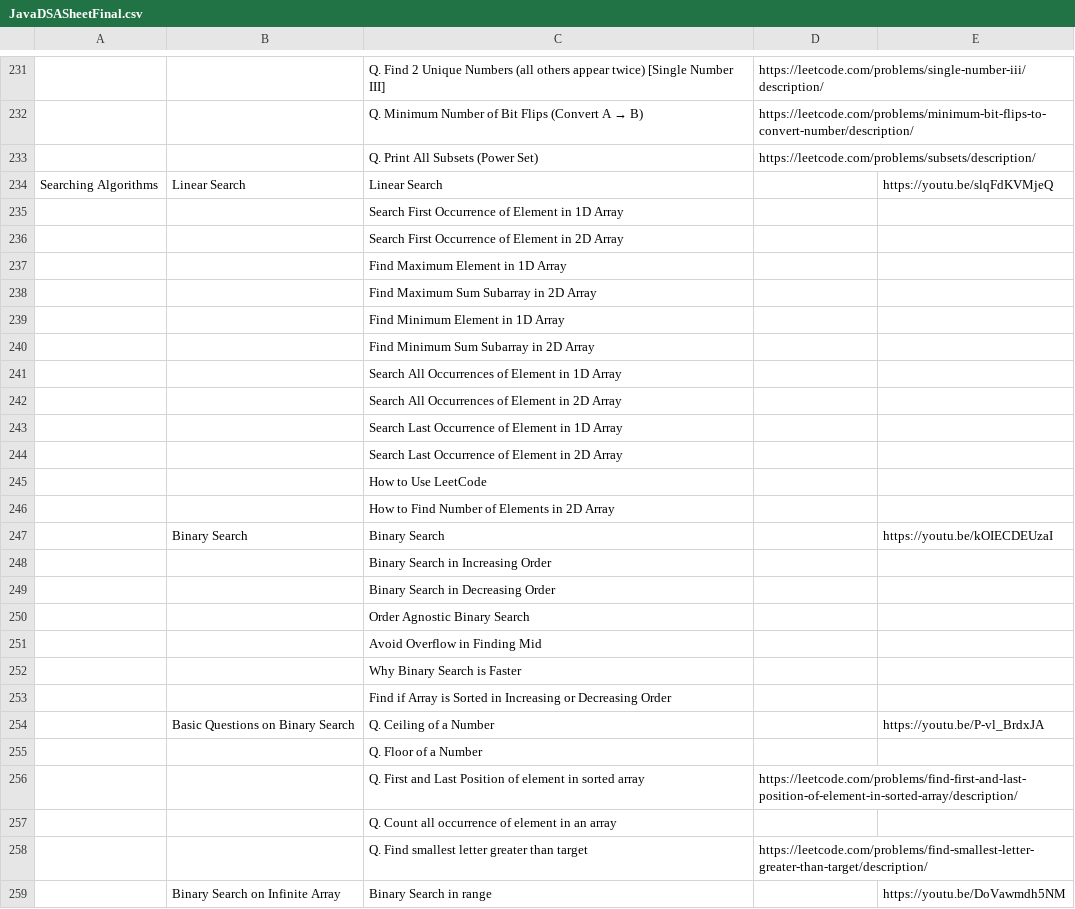
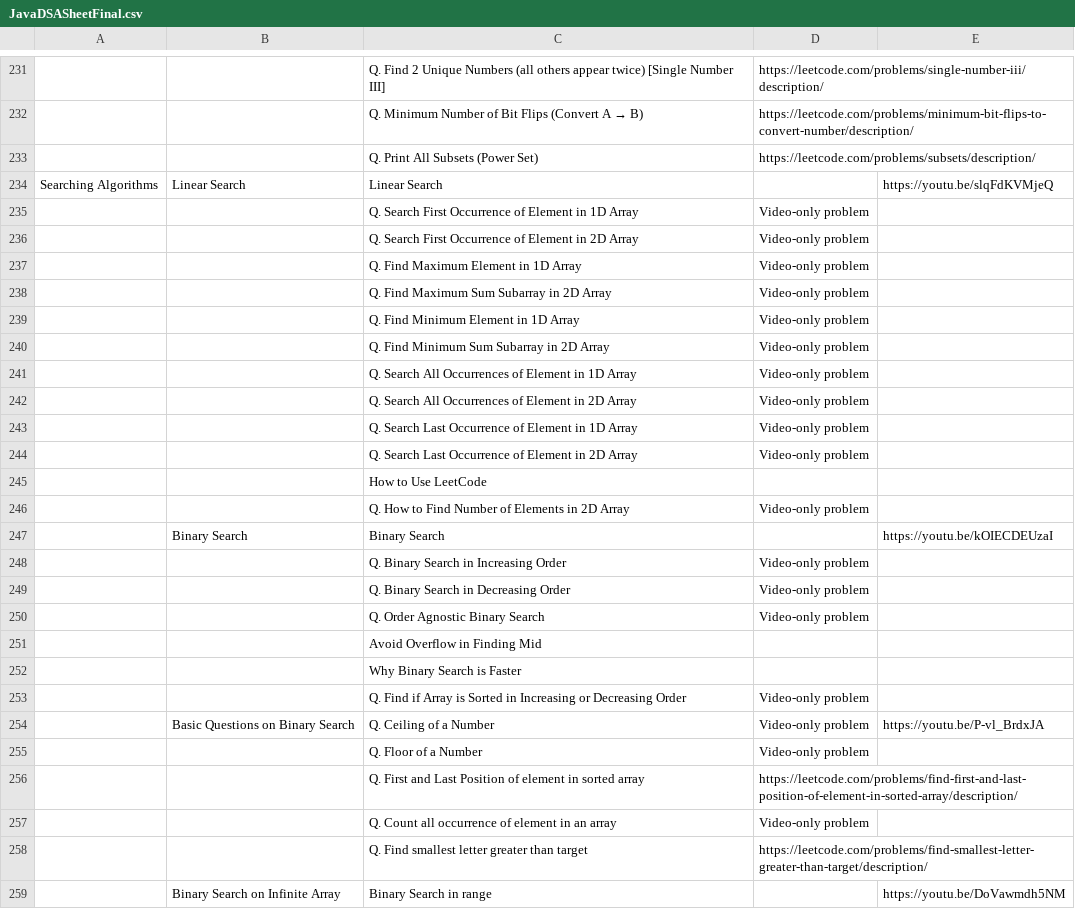
Before and after one commit to shashcode-org/shashcode, a CSV file: src/python-code/JavaDSASheetFinal.csv, drawn as a sheet; only a part is shown, gaps mark what is left out; removed rows and columns are numbered as before the commit, all else as after; the diff covers the shown part only; the diff names each change by its address in the sheet, - before the commit and + after, or states it on an @@ line.

Commit message:
table ui fixed

```diff
--- a/src/python-code/JavaDSASheetFinal.csv
+++ b/src/python-code/JavaDSASheetFinal.csv
-row 235:  |  | Search First Occurrence of Element in 1D Array
-row 236:  |  | Search First Occurrence of Element in 2D Array
-row 237:  |  | Find Maximum Element in 1D Array
-row 238:  |  | Find Maximum Sum Subarray in 2D Array
-row 239:  |  | Find Minimum Element in 1D Array
-row 240:  |  | Find Minimum Sum Subarray in 2D Array
-row 241:  |  | Search All Occurrences of Element in 1D Array
-row 242:  |  | Search All Occurrences of Element in 2D Array
-row 243:  |  | Search Last Occurrence of Element in 1D Array
-row 244:  |  | Search Last Occurrence of Element in 2D Array
+row 235:  |  | Q. Search First Occurrence of Element in 1D Array | Video-only problem
+row 236:  |  | Q. Search First Occurrence of Element in 2D Array | Video-only problem
+row 237:  |  | Q. Find Maximum Element in 1D Array | Video-only problem
+row 238:  |  | Q. Find Maximum Sum Subarray in 2D Array | Video-only problem
+row 239:  |  | Q. Find Minimum Element in 1D Array | Video-only problem
+row 240:  |  | Q. Find Minimum Sum Subarray in 2D Array | Video-only problem
+row 241:  |  | Q. Search All Occurrences of Element in 1D Array | Video-only problem
+row 242:  |  | Q. Search All Occurrences of Element in 2D Array | Video-only problem
+row 243:  |  | Q. Search Last Occurrence of Element in 1D Array | Video-only problem
+row 244:  |  | Q. Search Last Occurrence of Element in 2D Array | Video-only problem
-row 246:  |  | How to Find Number of Elements in 2D Array
+row 246:  |  | Q. How to Find Number of Elements in 2D Array | Video-only problem
-row 248:  |  | Binary Search in Increasing Order
-row 249:  |  | Binary Search in Decreasing Order
-row 250:  |  | Order Agnostic Binary Search
+row 248:  |  | Q. Binary Search in Increasing Order | Video-only problem
+row 249:  |  | Q. Binary Search in Decreasing Order | Video-only problem
+row 250:  |  | Q. Order Agnostic Binary Search | Video-only problem
-row 253:  |  | Find if Array is Sorted in Increasing or Decreasing Order
+row 253:  |  | Q. Find if Array is Sorted in Increasing or Decreasing Order | Video-only problem
-D254:D255: (empty)
+D254:D255: Video-only problem
-D257: (empty)
+D257: Video-only problem
```
Also changed, not shown: 43 added rows, 44 removed rows and 21 edited cells elsewhere in this file, 6 other files.
